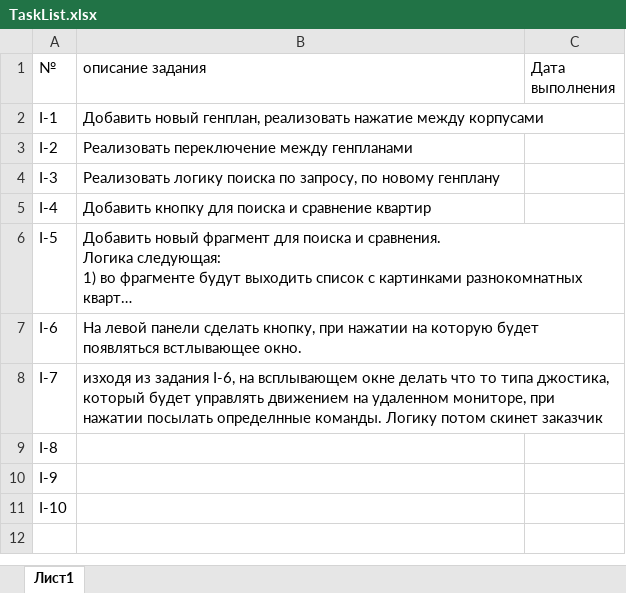
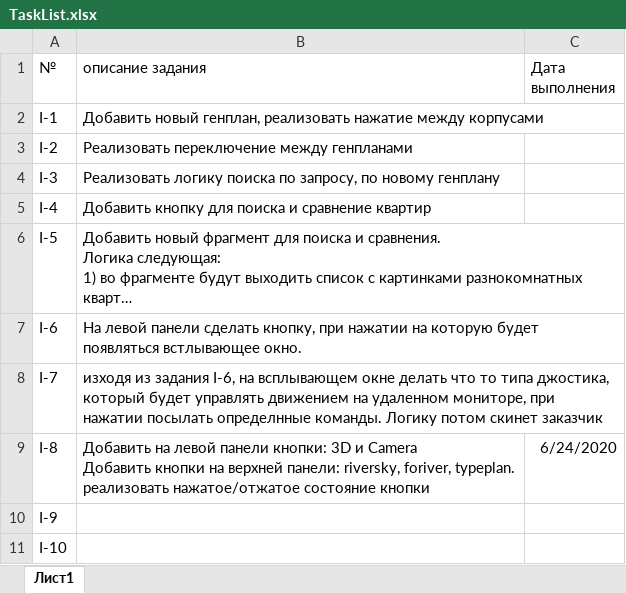
Before and after one commit to ralnik/ingrad, an Excel workbook: TaskList.xlsx, sheet Лист1, drawn as a sheet; long unchanged cells end in …; values as stored, in another font and other column widths than the file's, no borders; ↵ is a line break in a cell; the diff names each change by its address in the sheet, - before the commit and + after, or states it on an @@ line.

Commit message:
I-8 Добавить на левой панели кнопки: 3D и Camera. Добавить кнопки на верхней панели: riversky, foriver, typeplan. Реализовать нажатое/отжатое состояние кнопки.

```diff
--- a/TaskList.xlsx (sheet Лист1)
+++ b/TaskList.xlsx (sheet Лист1)
-B9 (описание задания): (empty)
+B9 (описание задания): Добавить на левой панели кнопки: 3D и Camera ↵ Добавить кнопки на верхней панели: riversky, foriver, typeplan. ↵ реализовать нажатое/отжатое состояние кнопки
-C9 (Дата выполнения): (empty)
+C9 (Дата выполнения): 6/24/2020
```
Also changed, not shown: 14 other files.
